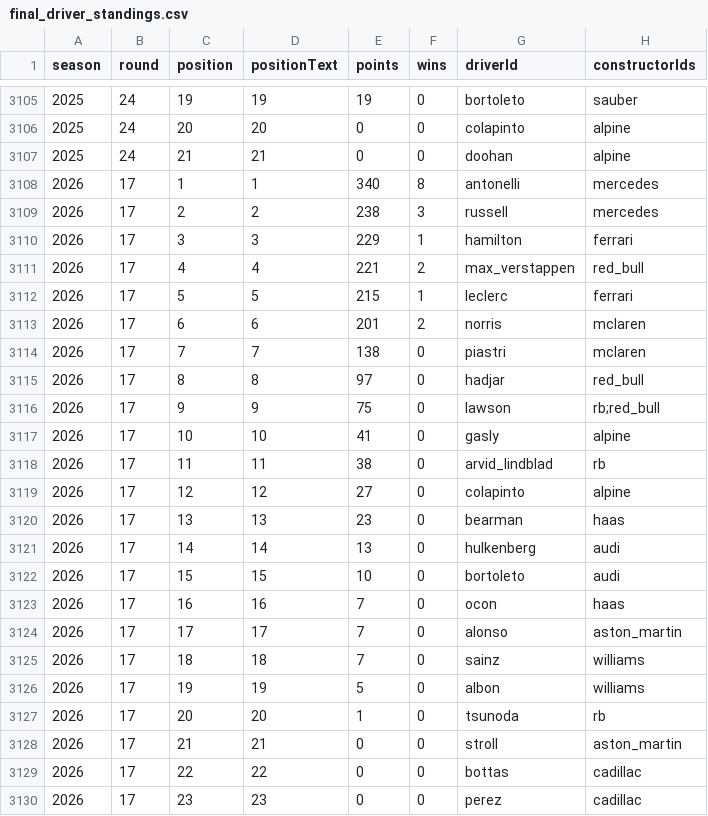
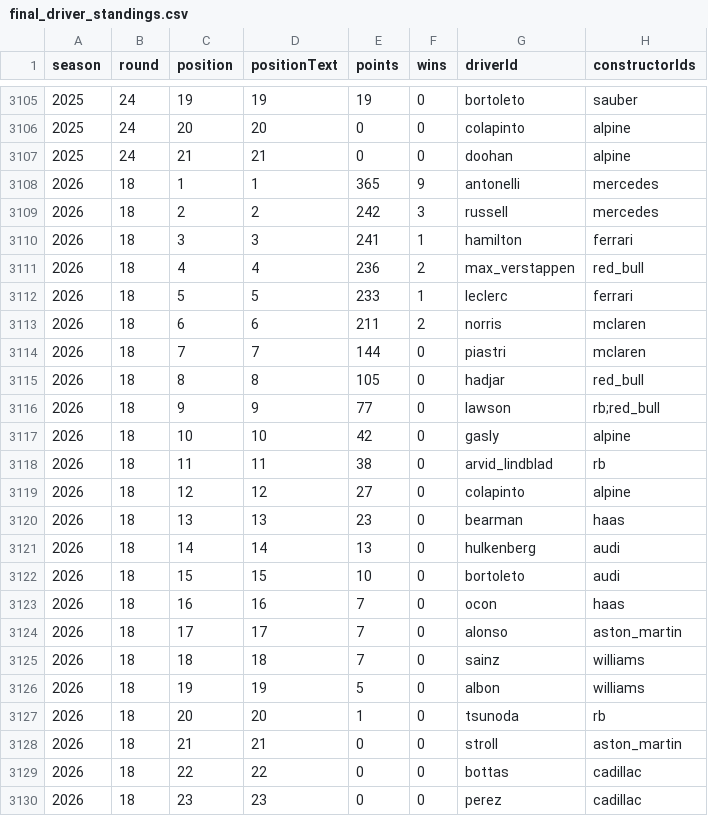
Before and after one commit to howdoidata/f1_analytics, a CSV file: data/raw/jolpica/final_driver_standings.csv, drawn as a sheet; only a part is shown, gaps mark what is left out.

```diff
--- a/data/raw/jolpica/final_driver_standings.csv
+++ b/data/raw/jolpica/final_driver_standings.csv
@@ -3107,24 +3107,24 @@ season,round,position,positionText,points,wins,driverId,constructorIds
 2025,24,21,21,0,0,doohan,alpine
-2026,17,1,1,340,8,antonelli,mercedes
-2026,17,2,2,238,3,russell,mercedes
-2026,17,3,3,229,1,hamilton,ferrari
-2026,17,4,4,221,2,max_verstappen,red_bull
-2026,17,5,5,215,1,leclerc,ferrari
-2026,17,6,6,201,2,norris,mclaren
-2026,17,7,7,138,0,piastri,mclaren
-2026,17,8,8,97,0,hadjar,red_bull
-2026,17,9,9,75,0,lawson,rb;red_bull
-2026,17,10,10,41,0,gasly,alpine
-2026,17,11,11,38,0,arvid_lindblad,rb
-2026,17,12,12,27,0,colapinto,alpine
-2026,17,13,13,23,0,bearman,haas
-2026,17,14,14,13,0,hulkenberg,audi
-2026,17,15,15,10,0,bortoleto,audi
-2026,17,16,16,7,0,ocon,haas
-2026,17,17,17,7,0,alonso,aston_martin
-2026,17,18,18,7,0,sainz,williams
-2026,17,19,19,5,0,albon,williams
-2026,17,20,20,1,0,tsunoda,rb
-2026,17,21,21,0,0,stroll,aston_martin
-2026,17,22,22,0,0,bottas,cadillac
-2026,17,23,23,0,0,perez,cadillac
+2026,18,1,1,365,9,antonelli,mercedes
+2026,18,2,2,242,3,russell,mercedes
+2026,18,3,3,241,1,hamilton,ferrari
+2026,18,4,4,236,2,max_verstappen,red_bull
+2026,18,5,5,233,1,leclerc,ferrari
+2026,18,6,6,211,2,norris,mclaren
+2026,18,7,7,144,0,piastri,mclaren
+2026,18,8,8,105,0,hadjar,red_bull
+2026,18,9,9,77,0,lawson,rb;red_bull
+2026,18,10,10,42,0,gasly,alpine
+2026,18,11,11,38,0,arvid_lindblad,rb
+2026,18,12,12,27,0,colapinto,alpine
+2026,18,13,13,23,0,bearman,haas
+2026,18,14,14,13,0,hulkenberg,audi
+2026,18,15,15,10,0,bortoleto,audi
+2026,18,16,16,7,0,ocon,haas
+2026,18,17,17,7,0,alonso,aston_martin
+2026,18,18,18,7,0,sainz,williams
+2026,18,19,19,5,0,albon,williams
+2026,18,20,20,1,0,tsunoda,rb
+2026,18,21,21,0,0,stroll,aston_martin
+2026,18,22,22,0,0,bottas,cadillac
+2026,18,23,23,0,0,perez,cadillac
```
Also changed, not shown: data/raw/fastf1_summary/car_races.csv, data/raw/fastf1_summary/track_status_periods.csv, 8 other files.
